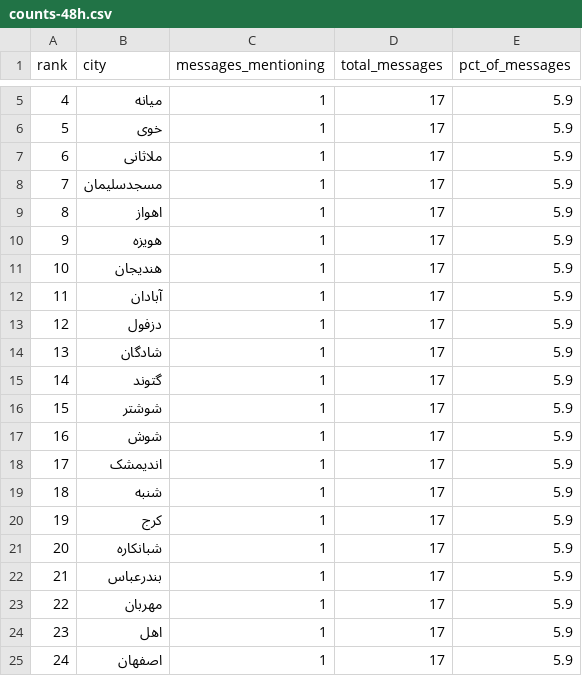
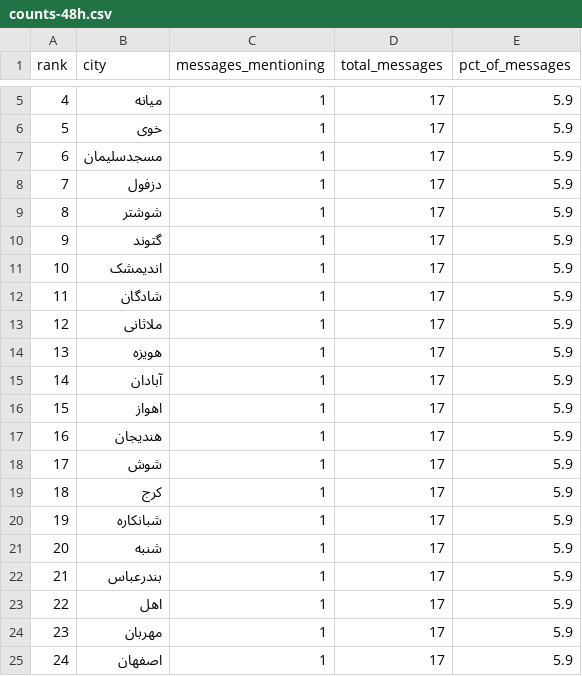
Before and after one commit to Baggiest/ZADAN, a CSV file: public/sample/counts-48h.csv, drawn as a sheet; only a part is shown, gaps mark what is left out.

```diff
--- a/public/sample/counts-48h.csv
+++ b/public/sample/counts-48h.csv
@@ -6,20 +6,20 @@ rank,city,messages_mentioning,total_messages,pct_of_messages
 5,خوی,1,17,5.9
-6,ملاثانی,1,17,5.9
-7,مسجدسلیمان,1,17,5.9
-8,اهواز,1,17,5.9
-9,هویزه,1,17,5.9
-10,هندیجان,1,17,5.9
-11,آبادان,1,17,5.9
-12,دزفول,1,17,5.9
-13,شادگان,1,17,5.9
-14,گتوند,1,17,5.9
-15,شوشتر,1,17,5.9
-16,شوش,1,17,5.9
-17,اندیمشک,1,17,5.9
-18,شنبه,1,17,5.9
-19,کرج,1,17,5.9
-20,شبانکاره,1,17,5.9
+6,مسجدسلیمان,1,17,5.9
+7,دزفول,1,17,5.9
+8,شوشتر,1,17,5.9
+9,گتوند,1,17,5.9
+10,اندیمشک,1,17,5.9
+11,شادگان,1,17,5.9
+12,ملاثانی,1,17,5.9
+13,هویزه,1,17,5.9
+14,آبادان,1,17,5.9
+15,اهواز,1,17,5.9
+16,هندیجان,1,17,5.9
+17,شوش,1,17,5.9
+18,کرج,1,17,5.9
+19,شبانکاره,1,17,5.9
+20,شنبه,1,17,5.9
 21,بندرعباس,1,17,5.9
-22,مهربان,1,17,5.9
-23,اهل,1,17,5.9
+22,اهل,1,17,5.9
+23,مهربان,1,17,5.9
 24,اصفهان,1,17,5.9
```
Also changed, not shown: public/sample/counts-24h.csv, public/sample/counts-72h.csv, 1 other file.
